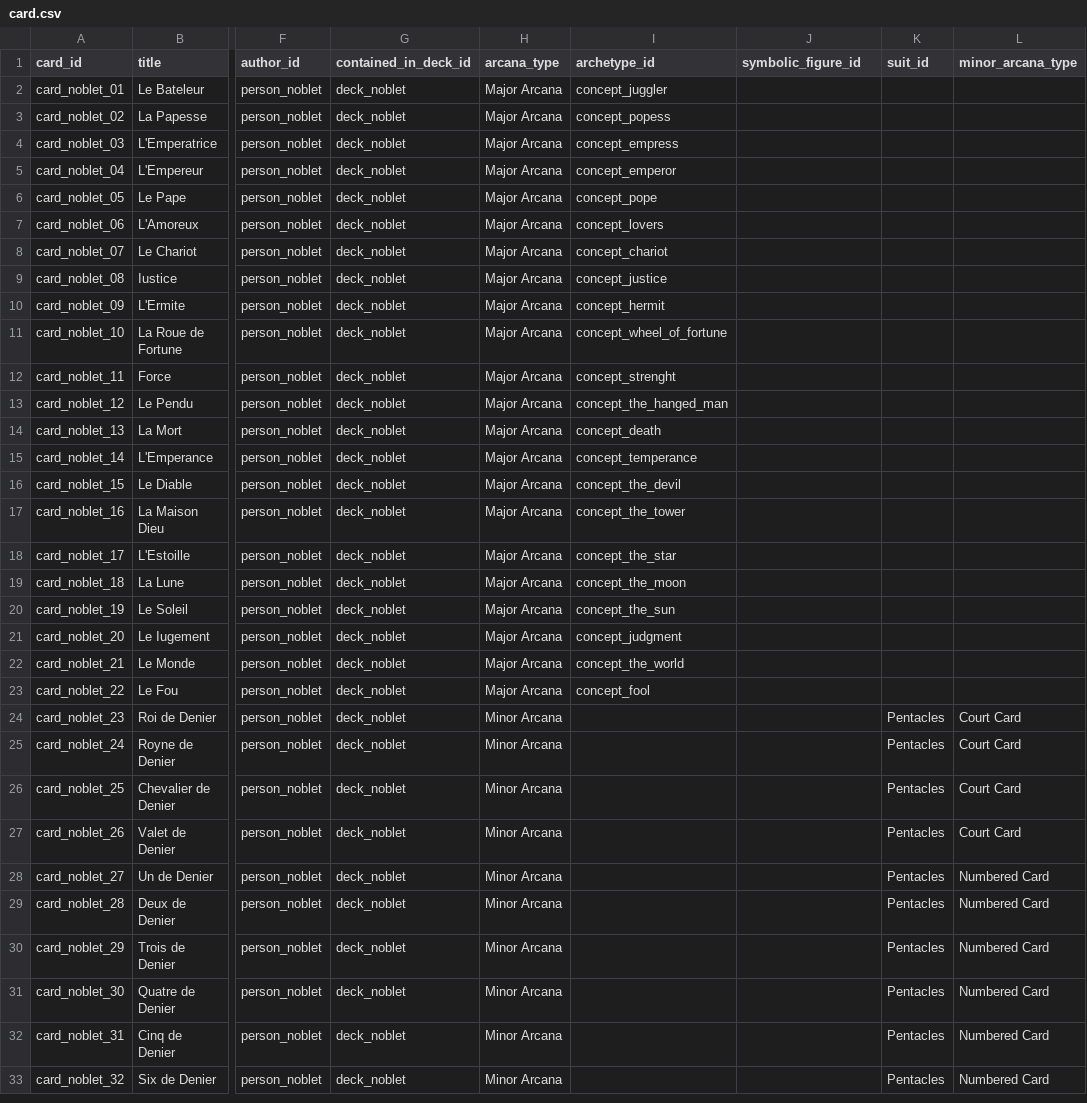
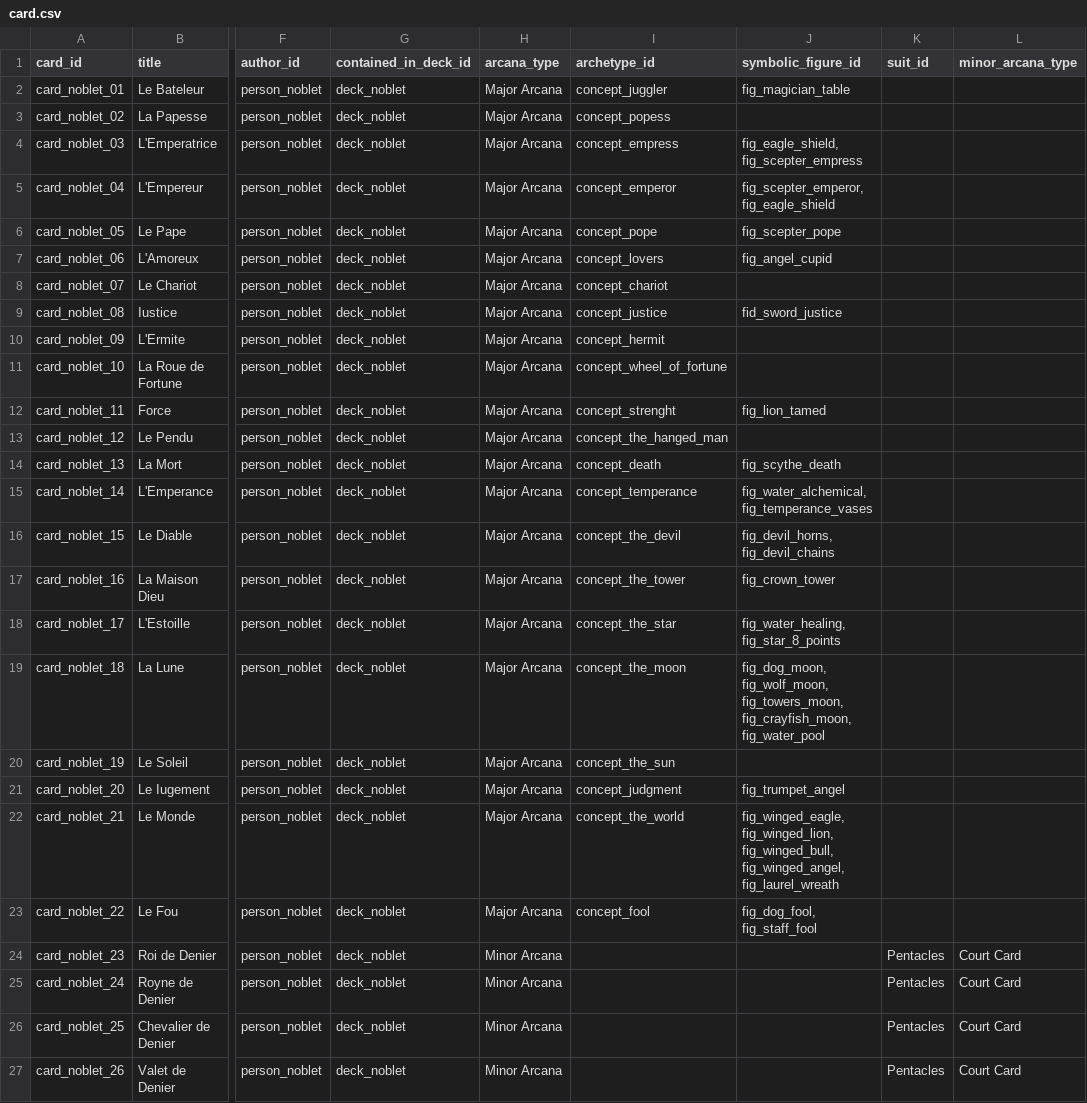
Before and after one commit to hexWitches/semantic-tarot-library, a CSV file: data/card.csv, drawn as a sheet; only a part is shown, gaps mark what is left out; the shorter side is filled out with more unchanged rows; the diff covers the shown part only; the diff names each change by its address in the sheet, - before the commit and + after, or states it on an @@ line.

Commit message:
add symbolic figures to cards

```diff
--- a/data/card.csv
+++ b/data/card.csv
-J2 (symbolic_figure_id): (empty)
+J2 (symbolic_figure_id): fig_magician_table
-J4 (symbolic_figure_id): (empty)
+J4 (symbolic_figure_id): fig_eagle_shield, fig_scepter_empress
-J5 (symbolic_figure_id): (empty)
+J5 (symbolic_figure_id): fig_scepter_emperor, fig_eagle_shield
-J6 (symbolic_figure_id): (empty)
+J6 (symbolic_figure_id): fig_scepter_pope
-J7 (symbolic_figure_id): (empty)
+J7 (symbolic_figure_id): fig_angel_cupid
-J9 (symbolic_figure_id): (empty)
+J9 (symbolic_figure_id): fid_sword_justice
-J12 (symbolic_figure_id): (empty)
+J12 (symbolic_figure_id): fig_lion_tamed
-J14 (symbolic_figure_id): (empty)
+J14 (symbolic_figure_id): fig_scythe_death
-J15 (symbolic_figure_id): (empty)
+J15 (symbolic_figure_id): fig_water_alchemical, fig_temperance_vases
-J16 (symbolic_figure_id): (empty)
+J16 (symbolic_figure_id): fig_devil_horns, fig_devil_chains
-J17 (symbolic_figure_id): (empty)
+J17 (symbolic_figure_id): fig_crown_tower
-J18 (symbolic_figure_id): (empty)
+J18 (symbolic_figure_id): fig_water_healing, fig_star_8_points
-J19 (symbolic_figure_id): (empty)
+J19 (symbolic_figure_id): fig_dog_moon, fig_wolf_moon, fig_towers_moon, fig_crayfish_moon, fig_water_pool
-J21 (symbolic_figure_id): (empty)
+J21 (symbolic_figure_id): fig_trumpet_angel
-J22 (symbolic_figure_id): (empty)
+J22 (symbolic_figure_id): fig_winged_eagle, fig_winged_lion, fig_winged_bull, fig_winged_angel, fig_laurel_wreath
-J23 (symbolic_figure_id): (empty)
+J23 (symbolic_figure_id): fig_dog_fool, fig_staff_fool
```
Also changed, not shown: 35 edited cells elsewhere in this file, data/figures.csv.
